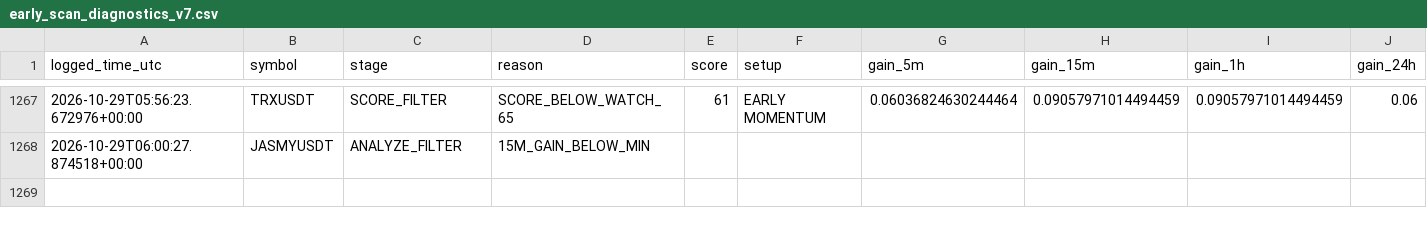
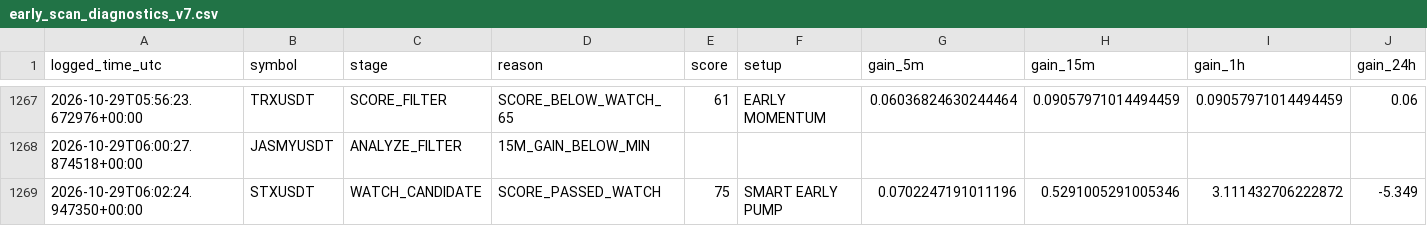
Before and after one commit to solom20232007/v7, a CSV file: early_scan_diagnostics_v7.csv, drawn as a sheet; only a part is shown, gaps mark what is left out; rows hold the shown columns only; the diff names each change by its address in the sheet, - before the commit and + after, or states it on an @@ line.

```diff
--- a/early_scan_diagnostics_v7.csv
+++ b/early_scan_diagnostics_v7.csv
+row 1269: 2026-10-29T06:02:24.947350+00:00 | STXUSDT | WATCH_CANDIDATE | SCORE_PASSED_WATCH | 75 | SMART EARLY PUMP | 0.0702247191011196 | 0.5291005291005346 | 3.111432706222872 | -5.349
```
Also changed, not shown: 1 other file.
